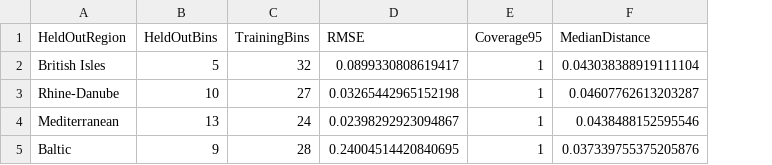
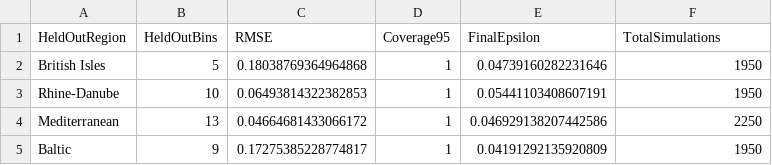
Before and after one commit to mthiel74/ancient-dna-lactase-spatial-wolfram, a CSV file: data/processed/cross_validation_by_region.csv, drawn as a sheet; removed rows and columns are numbered as before the commit, all else as after; the diff names each change by its address in the sheet, - before the commit and + after, or states it on an @@ line.

```diff
--- a/data/processed/cross_validation_by_region.csv
+++ b/data/processed/cross_validation_by_region.csv
-column C (TrainingBins), rows 2-5: 32 | 27 | 24 | 28
+column E (FinalEpsilon), rows 2-5: 0.04739160282231646 | 0.05441103408607191 | 0.046929138207442586 | 0.04191292135920809
-F1: MedianDistance
+F1: TotalSimulations
-C2 (RMSE): 0.0899330808619417
+C2 (RMSE): 0.18038769364964868
-F2 (TotalSimulations): 0.043038388919111104
+F2 (TotalSimulations): 1950
-C3 (RMSE): 0.03265442965152198
+C3 (RMSE): 0.06493814322382853
-F3 (TotalSimulations): 0.04607762613203287
+F3 (TotalSimulations): 1950
-C4 (RMSE): 0.02398292923094867
+C4 (RMSE): 0.04664681433066172
-F4 (TotalSimulations): 0.0438488152595546
+F4 (TotalSimulations): 2250
-C5 (RMSE): 0.24004514420840695
+C5 (RMSE): 0.17275385228774817
-F5 (TotalSimulations): 0.037339755375205876
+F5 (TotalSimulations): 1950
```
Also changed, not shown: data/processed/posterior_predictive_regional.csv, data/processed/regional_logistic_fits.csv, 24 other files.
